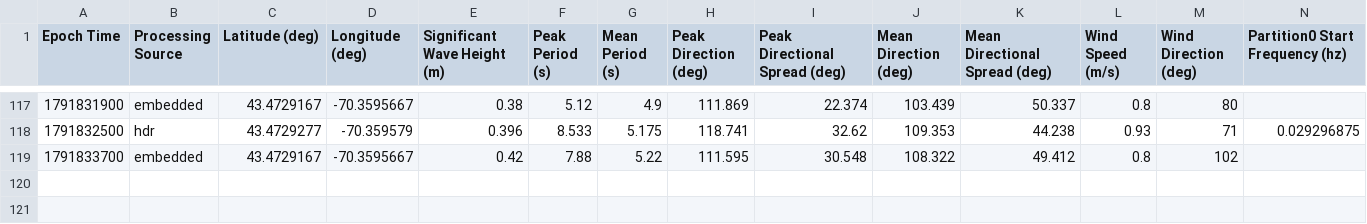
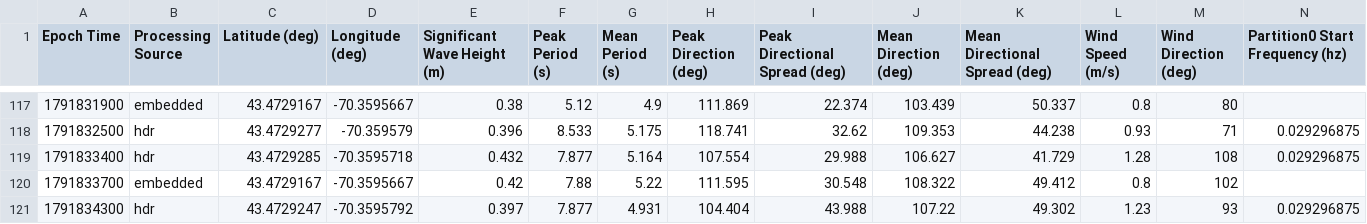
Before and after one commit to ekelting/UNE-Camp-Ellis-SPOT-32787C, a CSV file: data/live/2026/SPOT-32787C_waves_2026-10-12.csv, drawn as a sheet; only a part is shown, gaps mark what is left out; rows hold the shown columns only; the diff names each change by its address in the sheet, - before the commit and + after, or states it on an @@ line.

```diff
--- a/data/live/2026/SPOT-32787C_waves_2026-10-12.csv
+++ b/data/live/2026/SPOT-32787C_waves_2026-10-12.csv
+row 119: 1791833400 | hdr | 43.4729285 | -70.3595718 | 0.432 | 7.877 | 5.164 | 107.554 | 29.988 | 106.627 | 41.729 | 1.28 | 108 | 0.029296875
+row 121: 1791834300 | hdr | 43.4729247 | -70.3595792 | 0.397 | 7.877 | 4.931 | 104.404 | 43.988 | 107.22 | 49.302 | 1.23 | 93 | 0.029296875
```
Also changed, not shown: data/live/2026/SPOT-32787C_baro_2026-10-12.csv, data/live/2026/SPOT-32787C_spectra_2026-10-12.csv, 3 other files.
